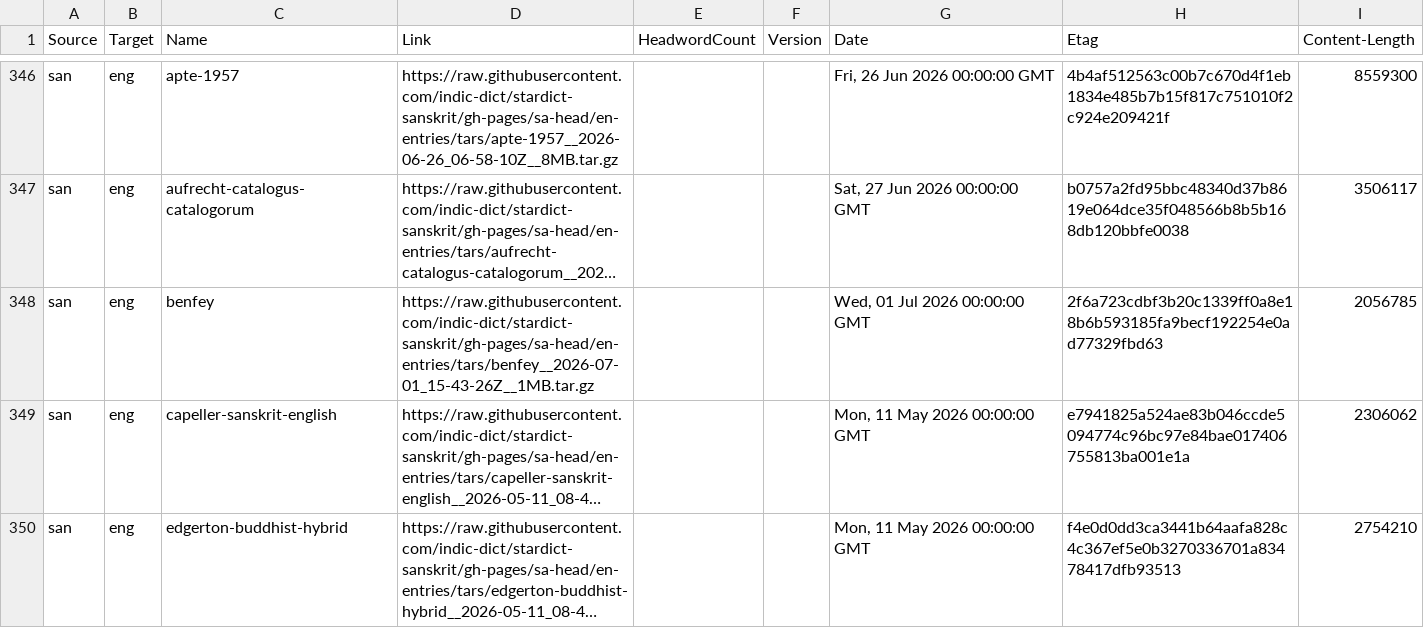
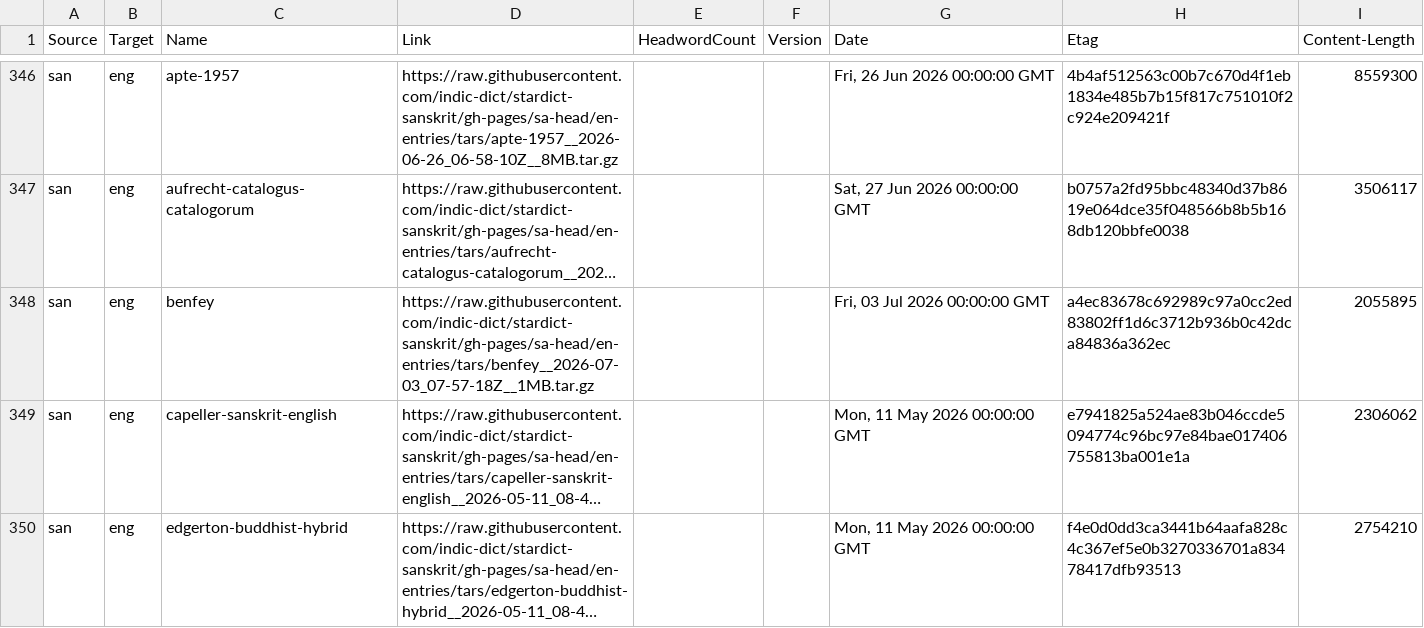
Before and after one commit to drdhaval2785/Stardict-lists, a TSV file: stardict_dictionaries.tsv, drawn as a sheet; only a part is shown, gaps mark what is left out; long unchanged cells end in …; the diff names each change by its address in the sheet, - before the commit and + after, or states it on an @@ line.

Commit message:
regen as of 2026-07-03

```diff
--- a/stardict_dictionaries.tsv
+++ b/stardict_dictionaries.tsv
-D348 (Link): https://raw.githubusercontent.com/indic-dict/stardict-sanskrit/gh-pages/sa-head/en-entries/tars/benfey__2026-07-01_15-43-26Z__1MB.tar.gz
+D348 (Link): https://raw.githubusercontent.com/indic-dict/stardict-sanskrit/gh-pages/sa-head/en-entries/tars/benfey__2026-07-03_07-57-18Z__1MB.tar.gz
-G348 (Date): Wed, 01 Jul 2026 00:00:00 GMT
+G348 (Date): Fri, 03 Jul 2026 00:00:00 GMT
-H348 (Etag): 2f6a723cdbf3b20c1339ff0a8e18b6b593185fa9becf192254e0ad77329fbd63
+H348 (Etag): a4ec83678c692989c97a0cc2ed83802ff1d6c3712b936b0c42dca84836a362ec
-I348 (Content-Length): 2056785
+I348 (Content-Length): 2055895
```
